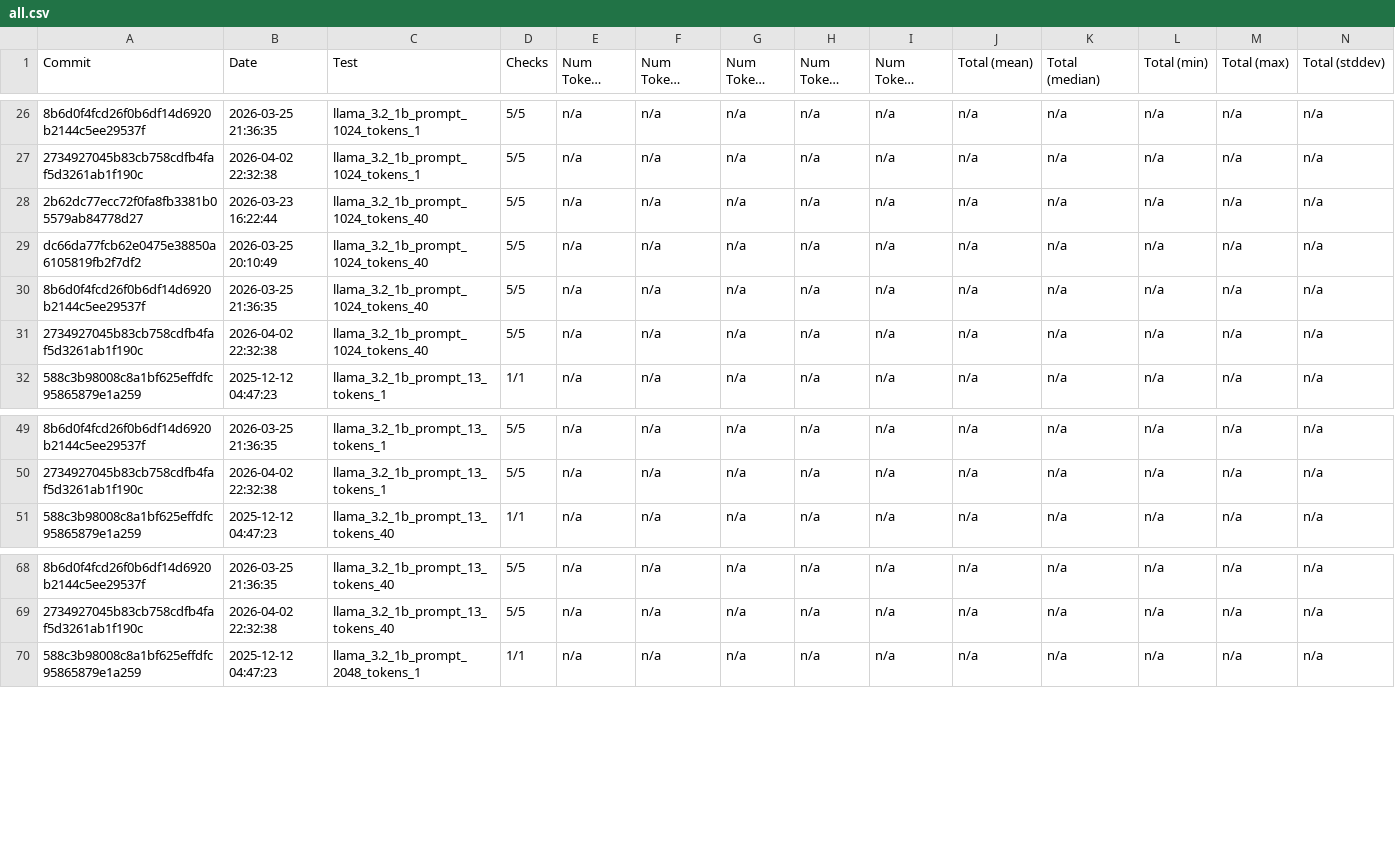
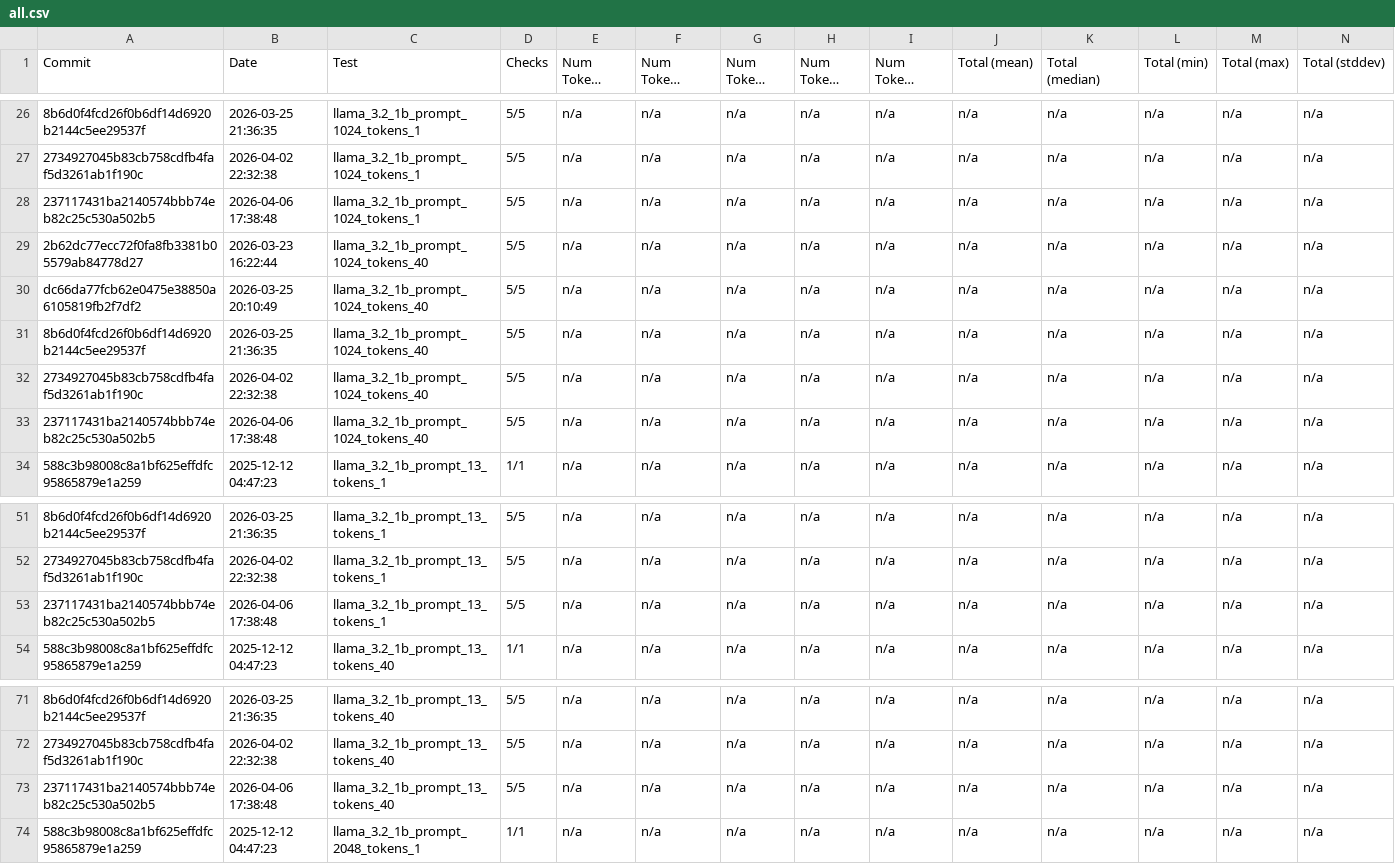
Before and after one commit to 1bit-MONSTER/iron, a CSV file: examples/all.csv, drawn as a sheet; only a part is shown, gaps mark what is left out; long unchanged cells end in …; rows hold the shown columns only; the diff names each change by its address in the sheet, - before the commit and + after, or states it on an @@ line.

```diff
--- a/examples/all.csv
+++ b/examples/all.csv
+row 28: 237117431ba2140574bbb74eb82c25c530a502b5 | 2026-04-06 17:38:48 | llama_3.2_1b_prompt_1024_tokens_1 | 5/5 | n/a | n/a | n/a | n/a | n/a | n/a | n/a | n/a | n/a | n/a
+row 33: 237117431ba2140574bbb74eb82c25c530a502b5 | 2026-04-06 17:38:48 | llama_3.2_1b_prompt_1024_tokens_40 | 5/5 | n/a | n/a | n/a | n/a | n/a | n/a | n/a | n/a | n/a | n/a
+row 53: 237117431ba2140574bbb74eb82c25c530a502b5 | 2026-04-06 17:38:48 | llama_3.2_1b_prompt_13_tokens_1 | 5/5 | n/a | n/a | n/a | n/a | n/a | n/a | n/a | n/a | n/a | n/a
+row 73: 237117431ba2140574bbb74eb82c25c530a502b5 | 2026-04-06 17:38:48 | llama_3.2_1b_prompt_13_tokens_40 | 5/5 | n/a | n/a | n/a | n/a | n/a | n/a | n/a | n/a | n/a | n/a
```
Also changed, not shown: examples/latest.csv, 2 other files.
